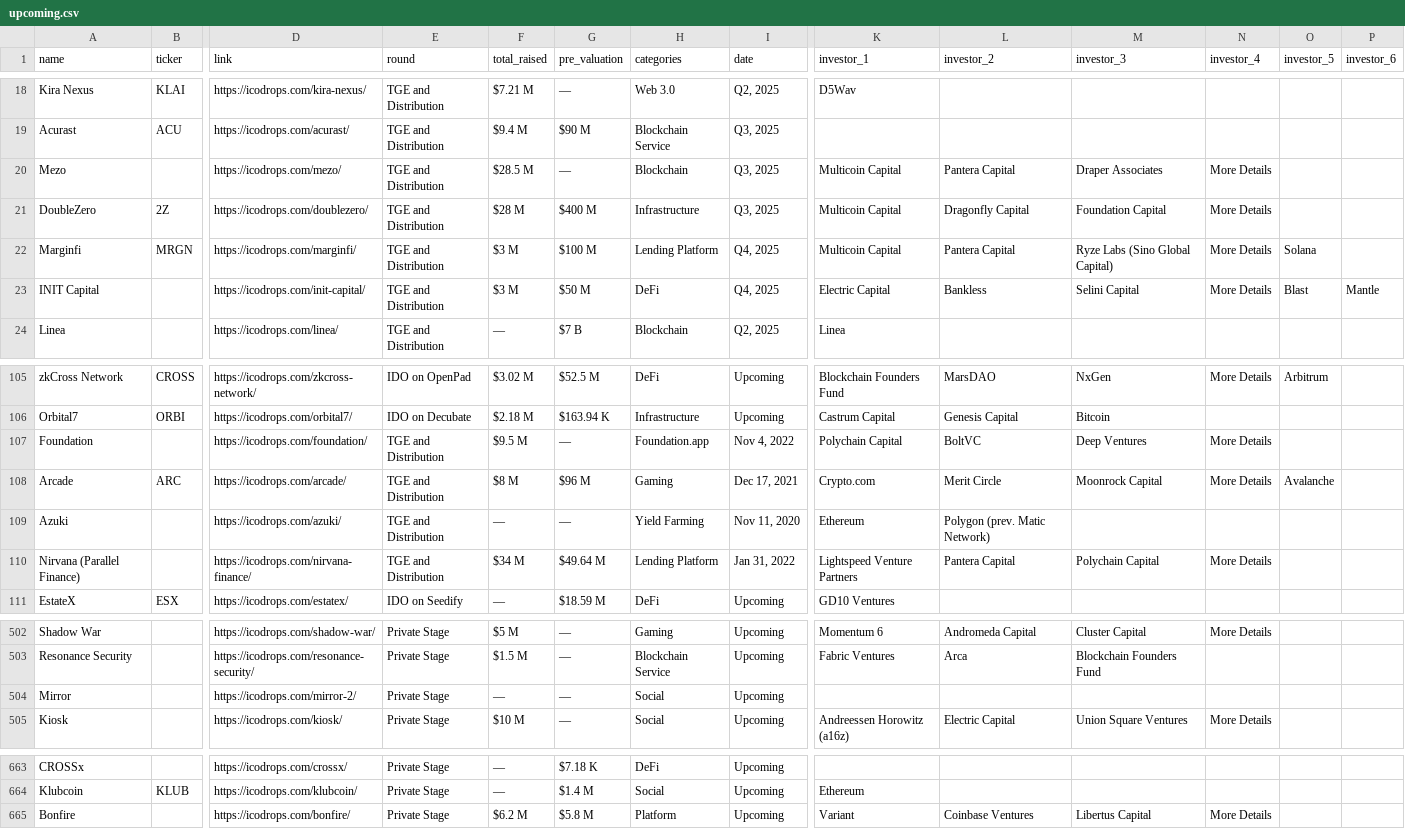
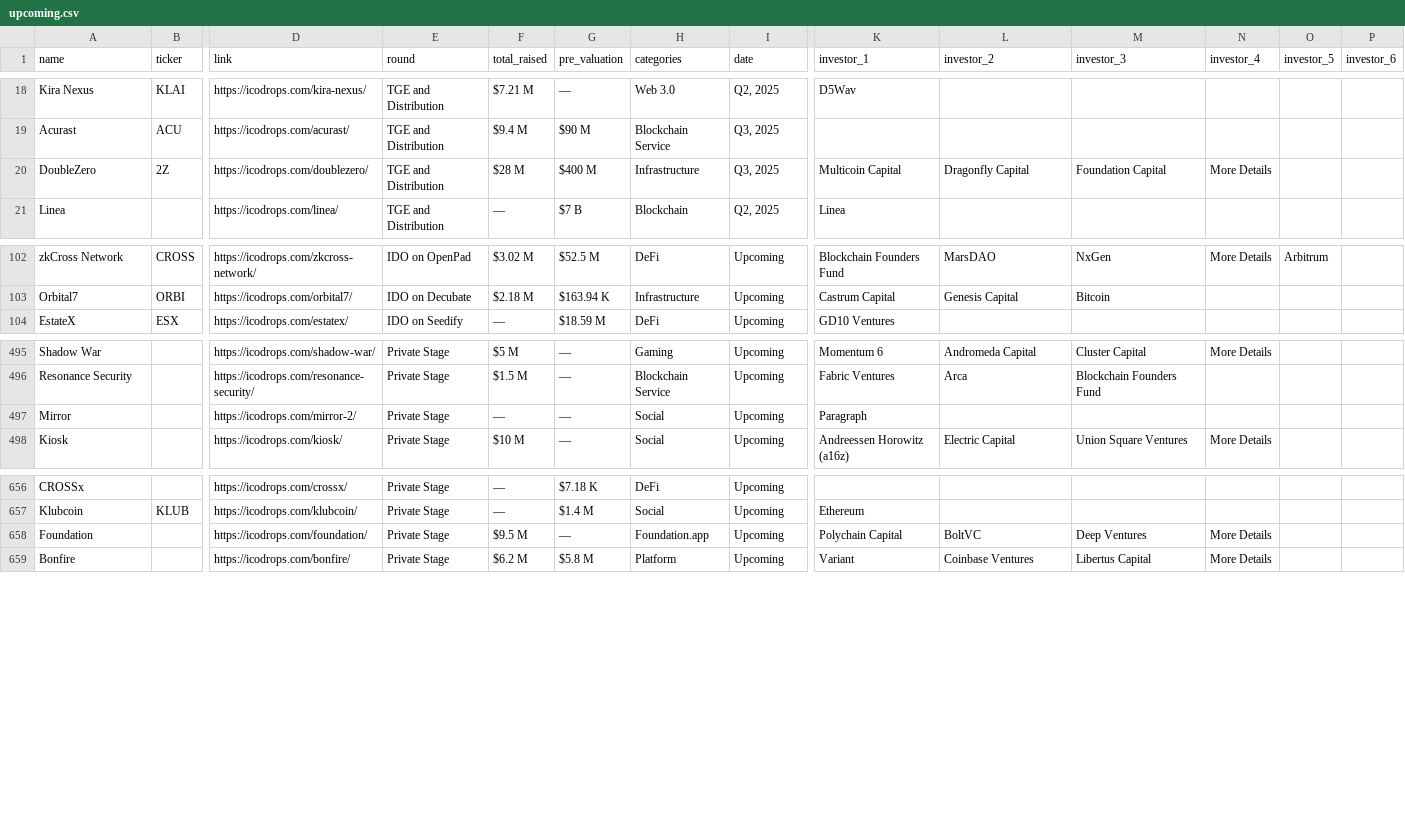
Before and after one commit to Fedric-Reform/ICO-IDO-Dashboard, a CSV file: upcoming.csv, drawn as a sheet; only a part is shown, gaps mark what is left out; removed rows and columns are numbered as before the commit, all else as after; rows hold the shown columns only; the diff names each change by its address in the sheet, - before the commit and + after, or states it on an @@ line.

```diff
--- a/upcoming.csv
+++ b/upcoming.csv
-row 20: Mezo |  | https://icodrops.com/mezo/ | TGE and Distribution | $28.5 M | — | Blockchain | Q3, 2025 | Multicoin Capital | Pantera Capital | Draper Associates | More Details
-row 22: Marginfi | MRGN | https://icodrops.com/marginfi/ | TGE and Distribution | $3 M | $100 M | Lending Platform | Q4, 2025 | Multicoin Capital | Pantera Capital | Ryze Labs (Sino Global Capital) | More Details | Solana
-row 23: INIT Capital |  | https://icodrops.com/init-capital/ | TGE and Distribution | $3 M | $50 M | DeFi | Q4, 2025 | Electric Capital | Bankless | Selini Capital | More Details | Blast | Mantle
-row 107: Foundation |  | https://icodrops.com/foundation/ | TGE and Distribution | $9.5 M | — | Foundation.app | Nov 4, 2022 | Polychain Capital | BoltVC | Deep Ventures | More Details
-row 108: Arcade | ARC | https://icodrops.com/arcade/ | TGE and Distribution | $8 M | $96 M | Gaming | Dec 17, 2021 | Crypto.com | Merit Circle | Moonrock Capital | More Details | Avalanche
-row 109: Azuki |  | https://icodrops.com/azuki/ | TGE and Distribution | — | — | Yield Farming | Nov 11, 2020 | Ethereum | Polygon (prev. Matic Network)
-row 110: Nirvana (Parallel Finance) |  | https://icodrops.com/nirvana-finance/ | TGE and Distribution | $34 M | $49.64 M | Lending Platform | Jan 31, 2022 | Lightspeed Venture Partners | Pantera Capital | Polychain Capital | More Details
-K497 (investor_1): (empty)
+K497 (investor_1): Paragraph
+row 658: Foundation |  | https://icodrops.com/foundation/ | Private Stage | $9.5 M | — | Foundation.app | Upcoming | Polychain Capital | BoltVC | Deep Ventures | More Details
```
